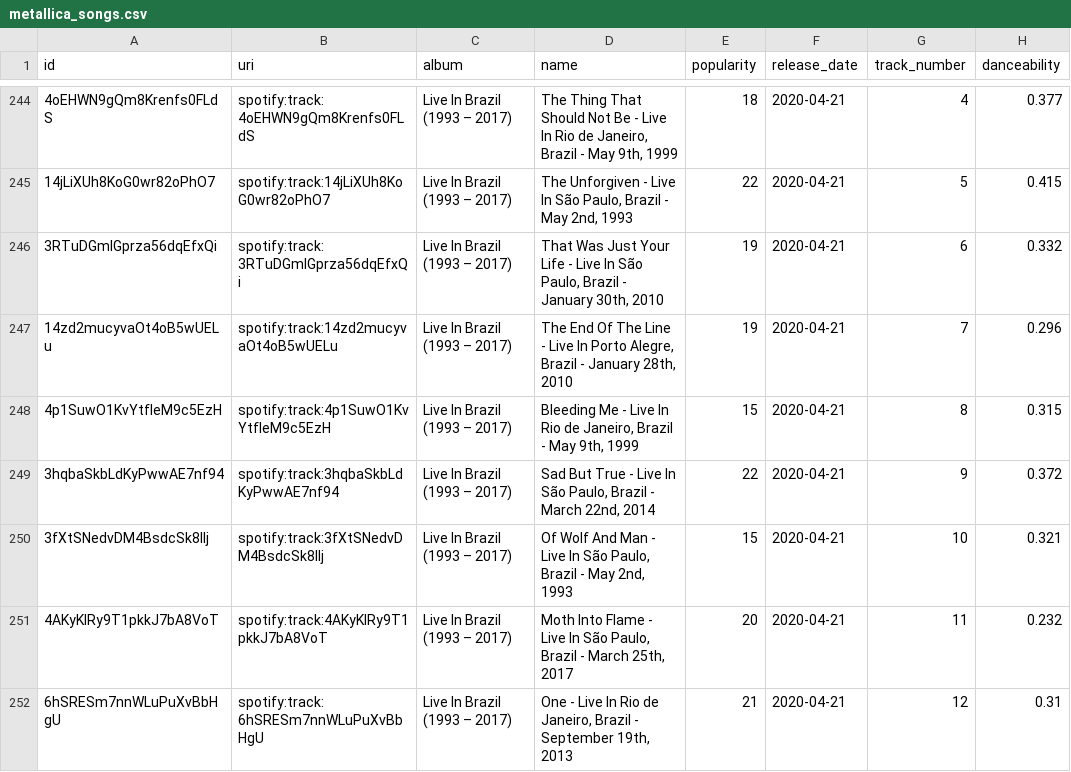
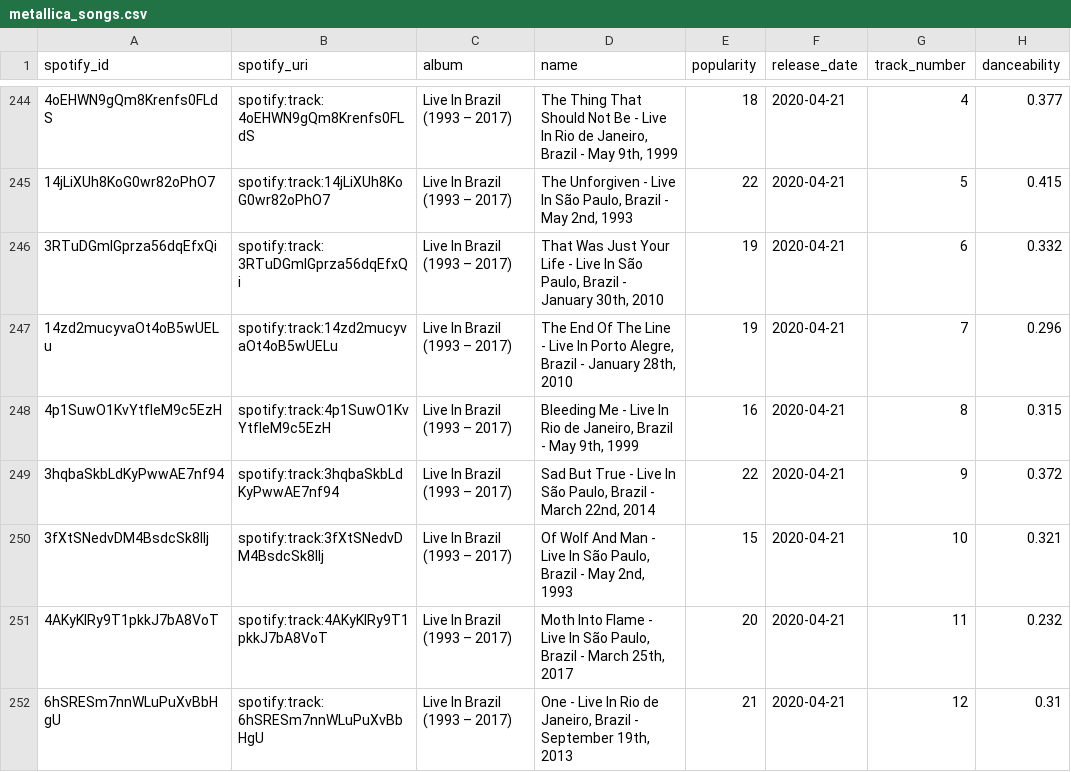
Before and after one commit to jon-bown/metallica, a CSV file: song-data/metallica_songs.csv, drawn as a sheet; only a part is shown, gaps mark what is left out; the diff covers the shown part only; the diff names each change by its address in the sheet, - before the commit and + after, or states it on an @@ line.

```diff
--- a/song-data/metallica_songs.csv
+++ b/song-data/metallica_songs.csv
-A1: id
+A1: spotify_id
-B1: uri
+B1: spotify_uri
-E248 (popularity): 15
+E248 (popularity): 16
```
Also changed, not shown: 61 edited cells elsewhere in this file, 2 other files.
